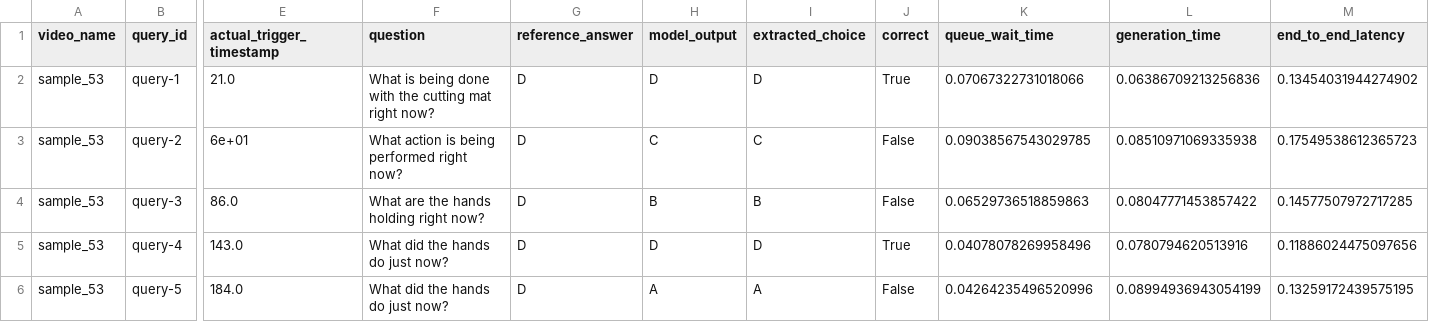
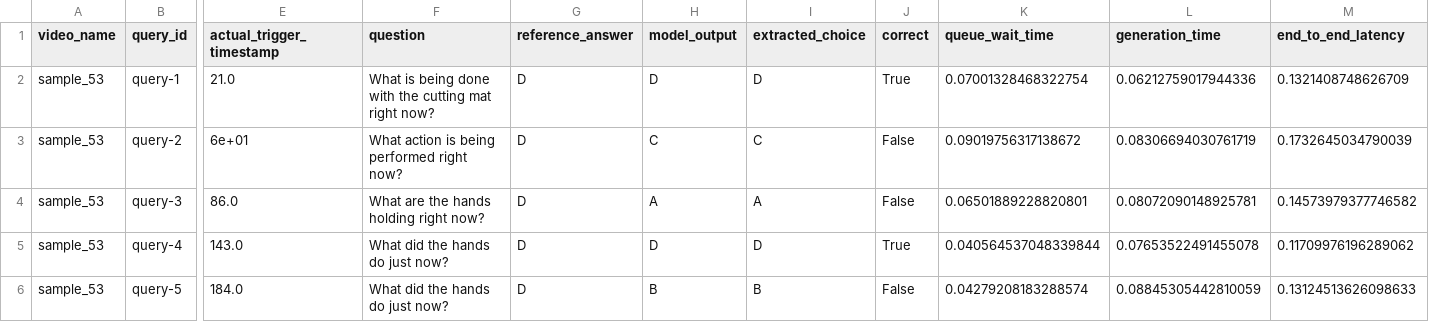
Before and after one commit to Wjlin09/ouagent, a CSV file: results/streamingbench/benchmark/sample_53/query_results.csv, drawn as a sheet; only a part is shown, gaps mark what is left out; the diff names each change by its address in the sheet, - before the commit and + after, or states it on an @@ line.

```diff
--- a/results/streamingbench/benchmark/sample_53/query_results.csv
+++ b/results/streamingbench/benchmark/sample_53/query_results.csv
-K2 (queue_wait_time): 0.07067322731018066
+K2 (queue_wait_time): 0.07001328468322754
-L2 (generation_time): 0.06386709213256836
+L2 (generation_time): 0.06212759017944336
-M2 (end_to_end_latency): 0.13454031944274902
+M2 (end_to_end_latency): 0.1321408748626709
-K3 (queue_wait_time): 0.09038567543029785
+K3 (queue_wait_time): 0.09019756317138672
-L3 (generation_time): 0.08510971069335938
+L3 (generation_time): 0.08306694030761719
-M3 (end_to_end_latency): 0.17549538612365723
+M3 (end_to_end_latency): 0.1732645034790039
-H4 (model_output): B
+H4 (model_output): A
-I4 (extracted_choice): B
+I4 (extracted_choice): A
-K4 (queue_wait_time): 0.06529736518859863
+K4 (queue_wait_time): 0.06501889228820801
-L4 (generation_time): 0.08047771453857422
+L4 (generation_time): 0.08072090148925781
-M4 (end_to_end_latency): 0.14577507972717285
+M4 (end_to_end_latency): 0.14573979377746582
-K5 (queue_wait_time): 0.04078078269958496
+K5 (queue_wait_time): 0.040564537048339844
-L5 (generation_time): 0.0780794620513916
+L5 (generation_time): 0.07653522491455078
-M5 (end_to_end_latency): 0.11886024475097656
+M5 (end_to_end_latency): 0.11709976196289062
-H6 (model_output): A
+H6 (model_output): B
-I6 (extracted_choice): A
+I6 (extracted_choice): B
-K6 (queue_wait_time): 0.04264235496520996
+K6 (queue_wait_time): 0.04279208183288574
-L6 (generation_time): 0.08994936943054199
+L6 (generation_time): 0.08845305442810059
-M6 (end_to_end_latency): 0.13259172439575195
+M6 (end_to_end_latency): 0.13124513626098633
```
Also changed, not shown: results/streamingbench/benchmark/sample_53/video_summary.csv, results/streamingbench/trace/sample_53_trace.csv, 5 other files.
